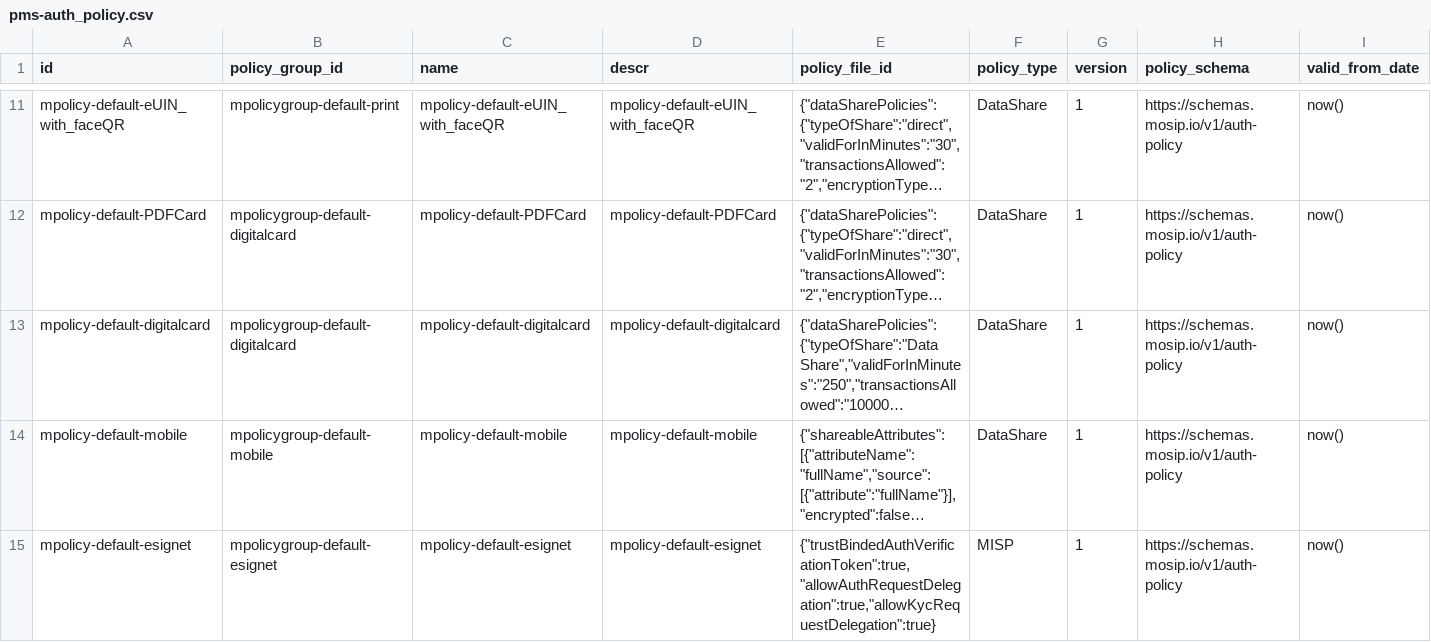
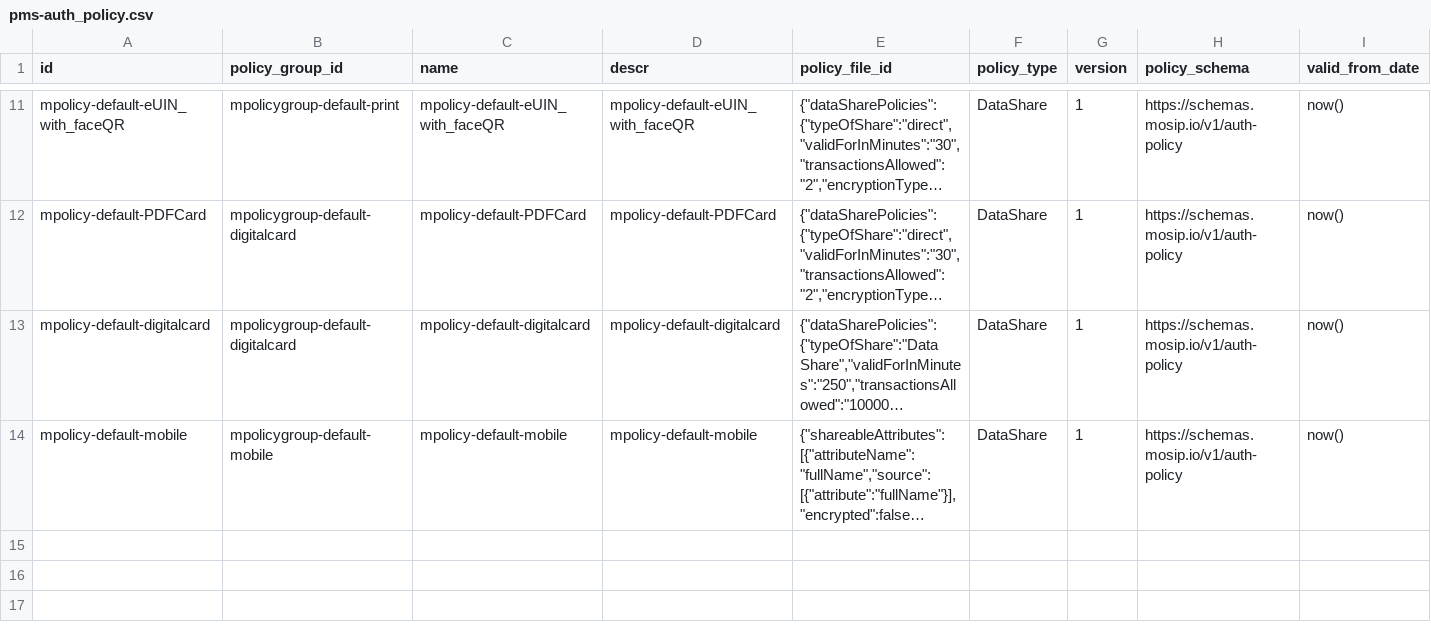
Before and after one commit to mosip/partner-management-services, a CSV file: db_scripts/mosip_pms/dml/pms-auth_policy.csv, drawn as a sheet; only a part is shown, gaps mark what is left out; long unchanged cells end in …; rows hold the shown columns only; the diff names each change by its address in the sheet, - before the commit and + after, or states it on an @@ line.

```diff
--- a/db_scripts/mosip_pms/dml/pms-auth_policy.csv
+++ b/db_scripts/mosip_pms/dml/pms-auth_policy.csv
-row 15: mpolicy-default-esignet | mpolicygroup-default-esignet | mpolicy-default-esignet | mpolicy-default-esignet | {"trustBindedAuthVerificationToken":true,"allowAuthRequestDelegation":true,"allowKycRequestDelegation":true} | MISP | 1 | https://schemas.mosip.io/v1/auth-policy | now()
```
Also changed, not shown: db_scripts/mosip_pms/dml/pms-auth_policy_h.csv, db_scripts/mosip_pms/dml/pms-partner.csv, 8 other files.
